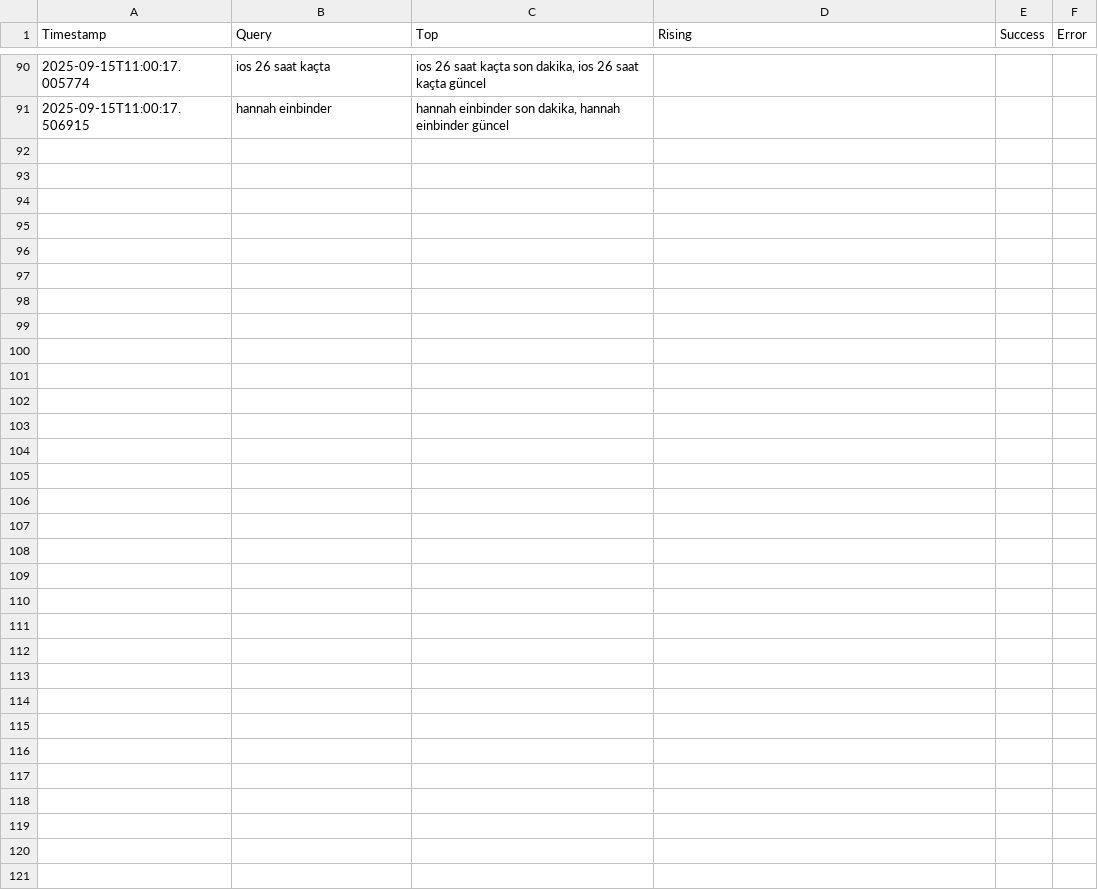
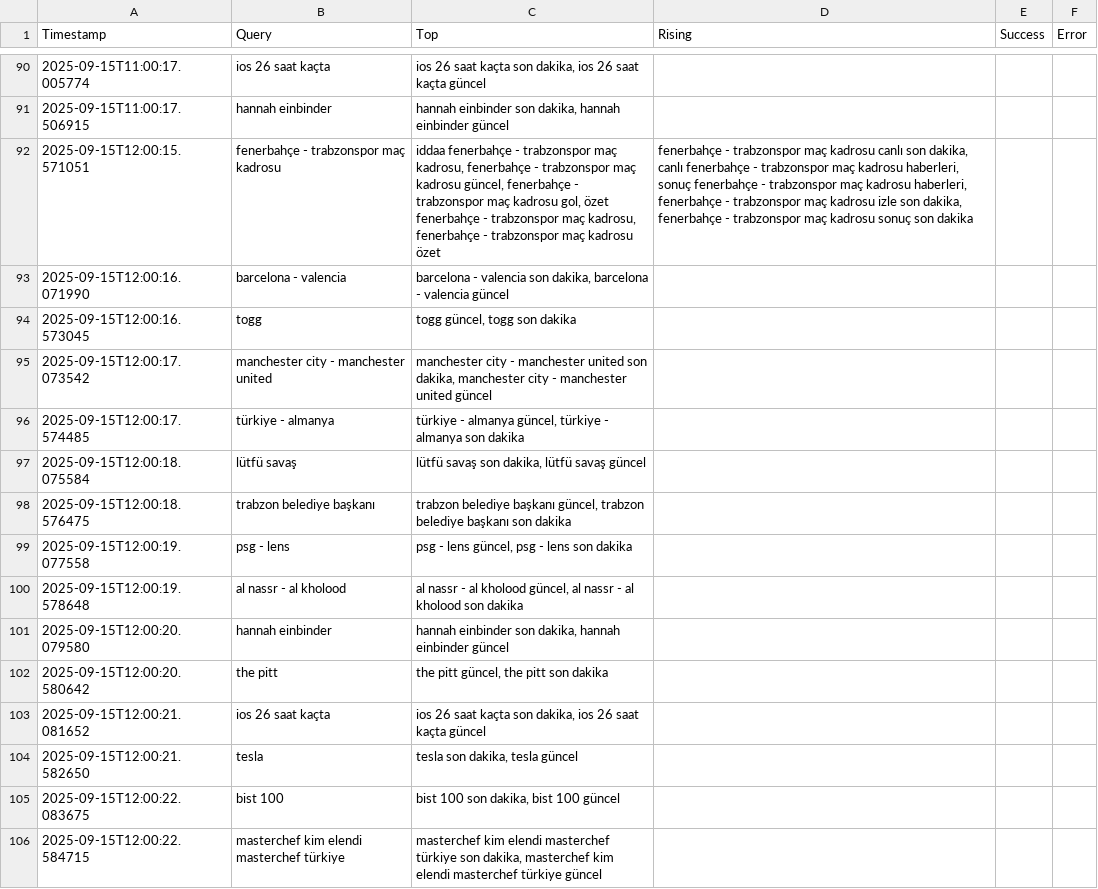
Before and after one commit to igyccmt/trends-scraper, a CSV file: trends.csv, drawn as a sheet; only a part is shown, gaps mark what is left out; the diff names each change by its address in the sheet, - before the commit and + after, or states it on an @@ line.

```diff
--- a/trends.csv
+++ b/trends.csv
+row 92: 2025-09-15T12:00:15.571051 | fenerbahçe - trabzonspor maç kadrosu | iddaa fenerbahçe - trabzonspor maç kadrosu, fenerbahçe - trabzonspor maç kadrosu güncel, fenerbahçe - trabzonspor maç kadrosu gol, özet fenerbahçe - trabzonspor maç kadrosu, fenerbahçe - trabzonspor maç kadrosu özet | fenerbahçe - trabzonspor maç kadrosu canlı son dakika, canlı fenerbahçe - trabzonspor maç kadrosu haberleri, sonuç fenerbahçe - trabzonspor maç kadrosu haberleri, fenerbahçe - trabzonspor maç kadrosu izle son dakika, fenerbahçe - trabzonspor maç kadrosu sonuç son dakika
+row 93: 2025-09-15T12:00:16.071990 | barcelona - valencia | barcelona - valencia son dakika, barcelona - valencia güncel
+row 94: 2025-09-15T12:00:16.573045 | togg | togg güncel, togg son dakika
+row 95: 2025-09-15T12:00:17.073542 | manchester city - manchester united | manchester city - manchester united son dakika, manchester city - manchester united güncel
+row 96: 2025-09-15T12:00:17.574485 | türkiye - almanya | türkiye - almanya güncel, türkiye - almanya son dakika
+row 97: 2025-09-15T12:00:18.075584 | lütfü savaş | lütfü savaş son dakika, lütfü savaş güncel
+row 98: 2025-09-15T12:00:18.576475 | trabzon belediye başkanı | trabzon belediye başkanı güncel, trabzon belediye başkanı son dakika
+row 99: 2025-09-15T12:00:19.077558 | psg - lens | psg - lens güncel, psg - lens son dakika
+row 100: 2025-09-15T12:00:19.578648 | al nassr - al kholood | al nassr - al kholood güncel, al nassr - al kholood son dakika
+row 101: 2025-09-15T12:00:20.079580 | hannah einbinder | hannah einbinder son dakika, hannah einbinder güncel
+row 102: 2025-09-15T12:00:20.580642 | the pitt | the pitt güncel, the pitt son dakika
+row 103: 2025-09-15T12:00:21.081652 | ios 26 saat kaçta | ios 26 saat kaçta son dakika, ios 26 saat kaçta güncel
+row 104: 2025-09-15T12:00:21.582650 | tesla | tesla son dakika, tesla güncel
+row 105: 2025-09-15T12:00:22.083675 | bist 100 | bist 100 son dakika, bist 100 güncel
+row 106: 2025-09-15T12:00:22.584715 | masterchef kim elendi masterchef türkiye | masterchef kim elendi masterchef türkiye son dakika, masterchef kim elendi masterchef türkiye güncel
```
Also changed, not shown: trends_2025-09-15.csv.
